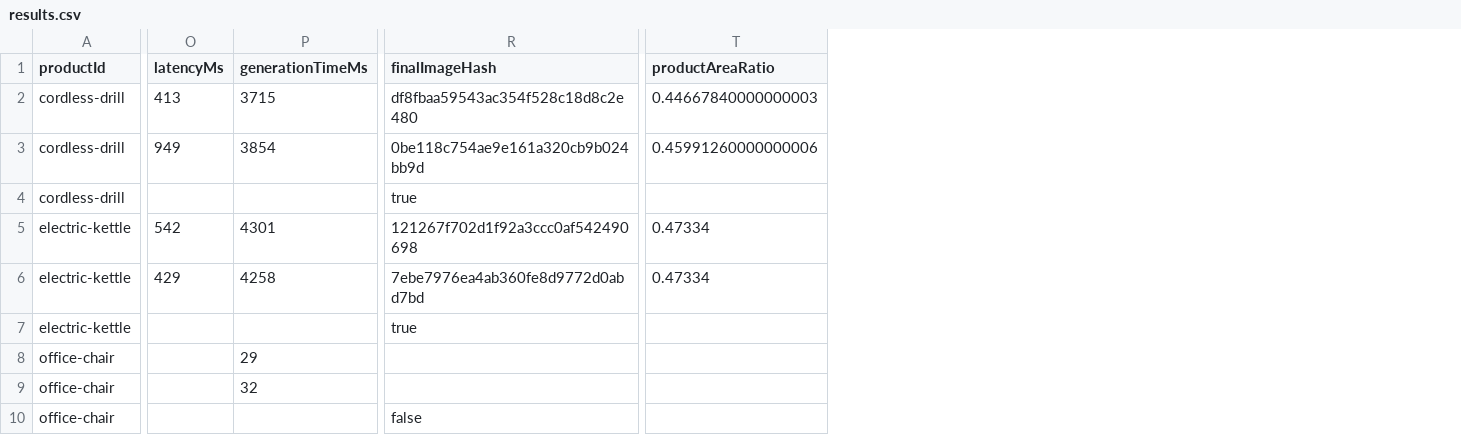
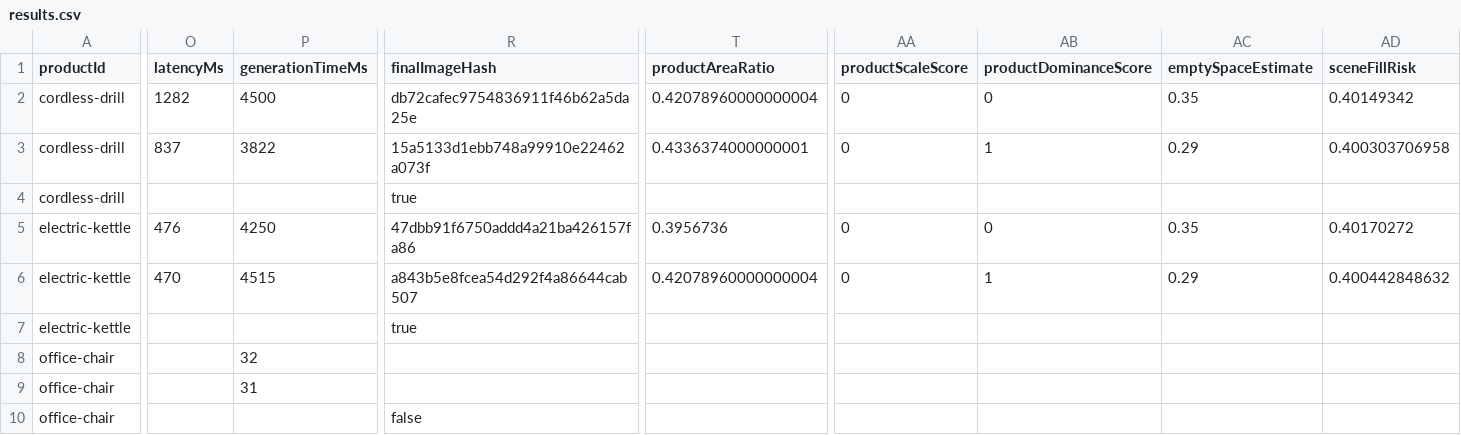
Before and after one commit to egmen1-dev/design-ai, a CSV file: marketplace-infographic/benchmark/results.csv, drawn as a sheet; only a part is shown, gaps mark what is left out; the diff covers the shown part only; the diff names each change by its address in the sheet, - before the commit and + after, or states it on an @@ line.

```diff
--- a/marketplace-infographic/benchmark/results.csv
+++ b/marketplace-infographic/benchmark/results.csv
+column AA (productScaleScore), rows 2-6: 0 | 0 |  | 0 | 0
+column AB (productDominanceScore), rows 2-6: 0 | 1 |  | 0 | 1
+column AC (emptySpaceEstimate), rows 2-6: 0.35 | 0.29 |  | 0.35 | 0.29
+column AD (sceneFillRisk), rows 2-6: 0.40149342 | 0.400303706958 |  | 0.40170272 | 0.400442848632
-O2 (latencyMs): 413
+O2 (latencyMs): 1282
-P2 (generationTimeMs): 3715
+P2 (generationTimeMs): 4500
-R2 (finalImageHash): df8fbaa59543ac354f528c18d8c2e480
+R2 (finalImageHash): db72cafec9754836911f46b62a5da25e
-T2 (productAreaRatio): 0.44667840000000003
+T2 (productAreaRatio): 0.42078960000000004
-O3 (latencyMs): 949
+O3 (latencyMs): 837
-P3 (generationTimeMs): 3854
+P3 (generationTimeMs): 3822
-R3 (finalImageHash): 0be118c754ae9e161a320cb9b024bb9d
+R3 (finalImageHash): 15a5133d1ebb748a99910e22462a073f
-T3 (productAreaRatio): 0.45991260000000006
+T3 (productAreaRatio): 0.4336374000000001
-O5 (latencyMs): 542
+O5 (latencyMs): 476
-P5 (generationTimeMs): 4301
+P5 (generationTimeMs): 4250
-R5 (finalImageHash): 121267f702d1f92a3ccc0af542490698
+R5 (finalImageHash): 47dbb91f6750addd4a21ba426157fa86
-T5 (productAreaRatio): 0.47334
+T5 (productAreaRatio): 0.3956736
-O6 (latencyMs): 429
+O6 (latencyMs): 470
-P6 (generationTimeMs): 4258
+P6 (generationTimeMs): 4515
-R6 (finalImageHash): 7ebe7976ea4ab360fe8d9772d0abd7bd
+R6 (finalImageHash): a843b5e8fcea54d292f4a86644cab507
-T6 (productAreaRatio): 0.47334
+T6 (productAreaRatio): 0.42078960000000004
-P8 (generationTimeMs): 29
+P8 (generationTimeMs): 32
-P9 (generationTimeMs): 32
+P9 (generationTimeMs): 31
```
Also changed, not shown: 30 edited cells elsewhere in this file, 4 other files.
